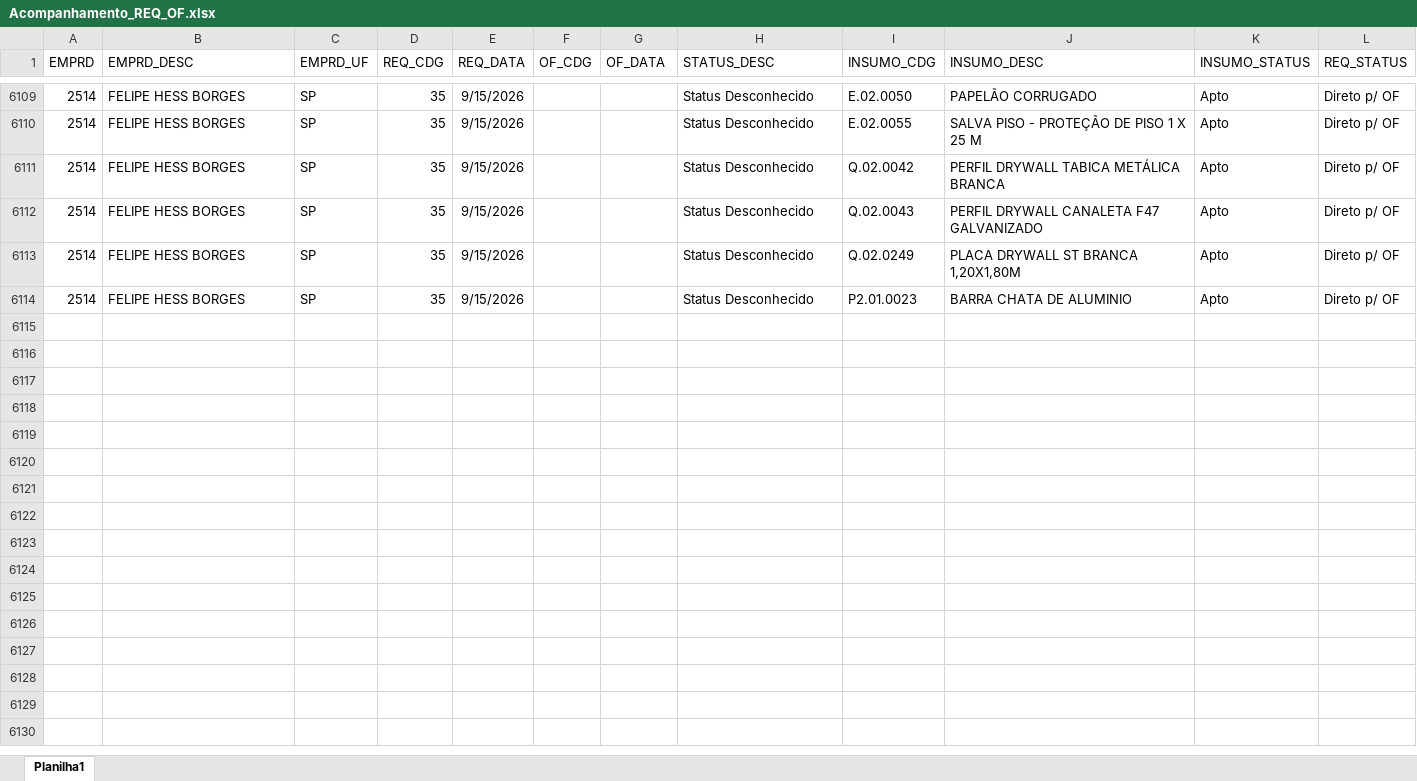
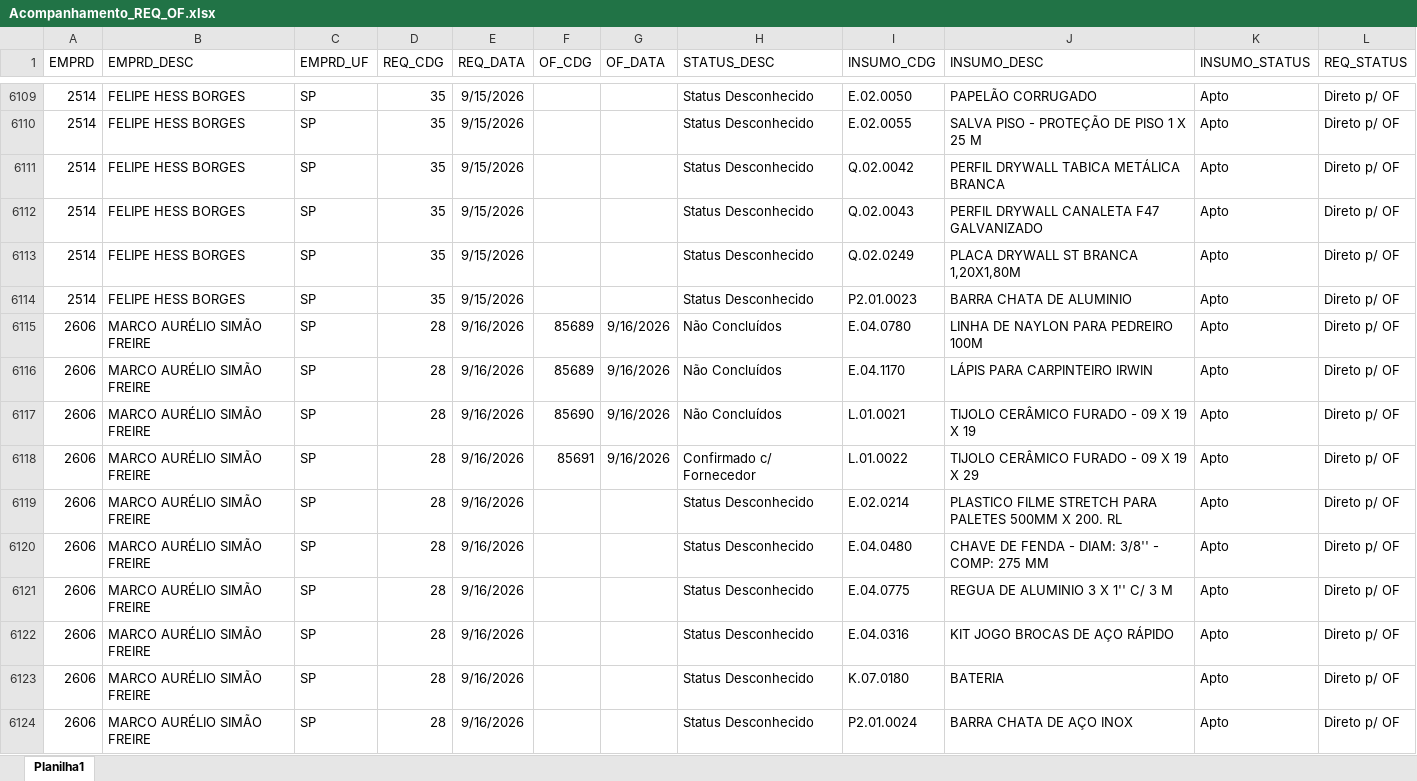
Before and after one commit to Mgiglio98/acompanhamento-requisicoes, an Excel workbook: Acompanhamento_REQ_OF.xlsx, sheet Planilha1, drawn as a sheet; only a part is shown, gaps mark what is left out; values as stored, in another font and other column widths than the file's, no borders; the diff covers the shown part only; the diff names each change by its address in the sheet, - before the commit and + after, or states it on an @@ line.

Commit message:
Add files via upload

```diff
--- a/Acompanhamento_REQ_OF.xlsx (sheet Planilha1)
+++ b/Acompanhamento_REQ_OF.xlsx (sheet Planilha1)
+row 6115: 2606 | MARCO AURÉLIO SIMÃO FREIRE | SP | 28 | 9/16/2026 | 85689 | 9/16/2026 | Não Concluídos | E.04.0780 | LINHA DE NAYLON PARA PEDREIRO 100M | Apto | Direto p/ OF
+row 6116: 2606 | MARCO AURÉLIO SIMÃO FREIRE | SP | 28 | 9/16/2026 | 85689 | 9/16/2026 | Não Concluídos | E.04.1170 | LÁPIS PARA CARPINTEIRO IRWIN | Apto | Direto p/ OF
+row 6117: 2606 | MARCO AURÉLIO SIMÃO FREIRE | SP | 28 | 9/16/2026 | 85690 | 9/16/2026 | Não Concluídos | L.01.0021 | TIJOLO CERÂMICO FURADO - 09 X 19 X 19 | Apto | Direto p/ OF
+row 6118: 2606 | MARCO AURÉLIO SIMÃO FREIRE | SP | 28 | 9/16/2026 | 85691 | 9/16/2026 | Confirmado c/ Fornecedor | L.01.0022 | TIJOLO CERÂMICO FURADO - 09 X 19 X 29 | Apto | Direto p/ OF
+row 6119: 2606 | MARCO AURÉLIO SIMÃO FREIRE | SP | 28 | 9/16/2026 |  |  | Status Desconhecido | E.02.0214 | PLASTICO FILME STRETCH PARA PALETES 500MM X 200. RL | Apto | Direto p/ OF
+row 6120: 2606 | MARCO AURÉLIO SIMÃO FREIRE | SP | 28 | 9/16/2026 |  |  | Status Desconhecido | E.04.0480 | CHAVE DE FENDA - DIAM: 3/8'' - COMP: 275 MM | Apto | Direto p/ OF
+row 6121: 2606 | MARCO AURÉLIO SIMÃO FREIRE | SP | 28 | 9/16/2026 |  |  | Status Desconhecido | E.04.0775 | REGUA DE ALUMINIO 3 X 1'' C/ 3 M | Apto | Direto p/ OF
+row 6122: 2606 | MARCO AURÉLIO SIMÃO FREIRE | SP | 28 | 9/16/2026 |  |  | Status Desconhecido | E.04.0316 | KIT JOGO BROCAS DE AÇO RÁPIDO | Apto | Direto p/ OF
+row 6123: 2606 | MARCO AURÉLIO SIMÃO FREIRE | SP | 28 | 9/16/2026 |  |  | Status Desconhecido | K.07.0180 | BATERIA | Apto | Direto p/ OF
+row 6124: 2606 | MARCO AURÉLIO SIMÃO FREIRE | SP | 28 | 9/16/2026 |  |  | Status Desconhecido | P2.01.0024 | BARRA CHATA DE AÇO INOX | Apto | Direto p/ OF
```
Also changed, not shown: 33 added rows elsewhere in this sheet.
